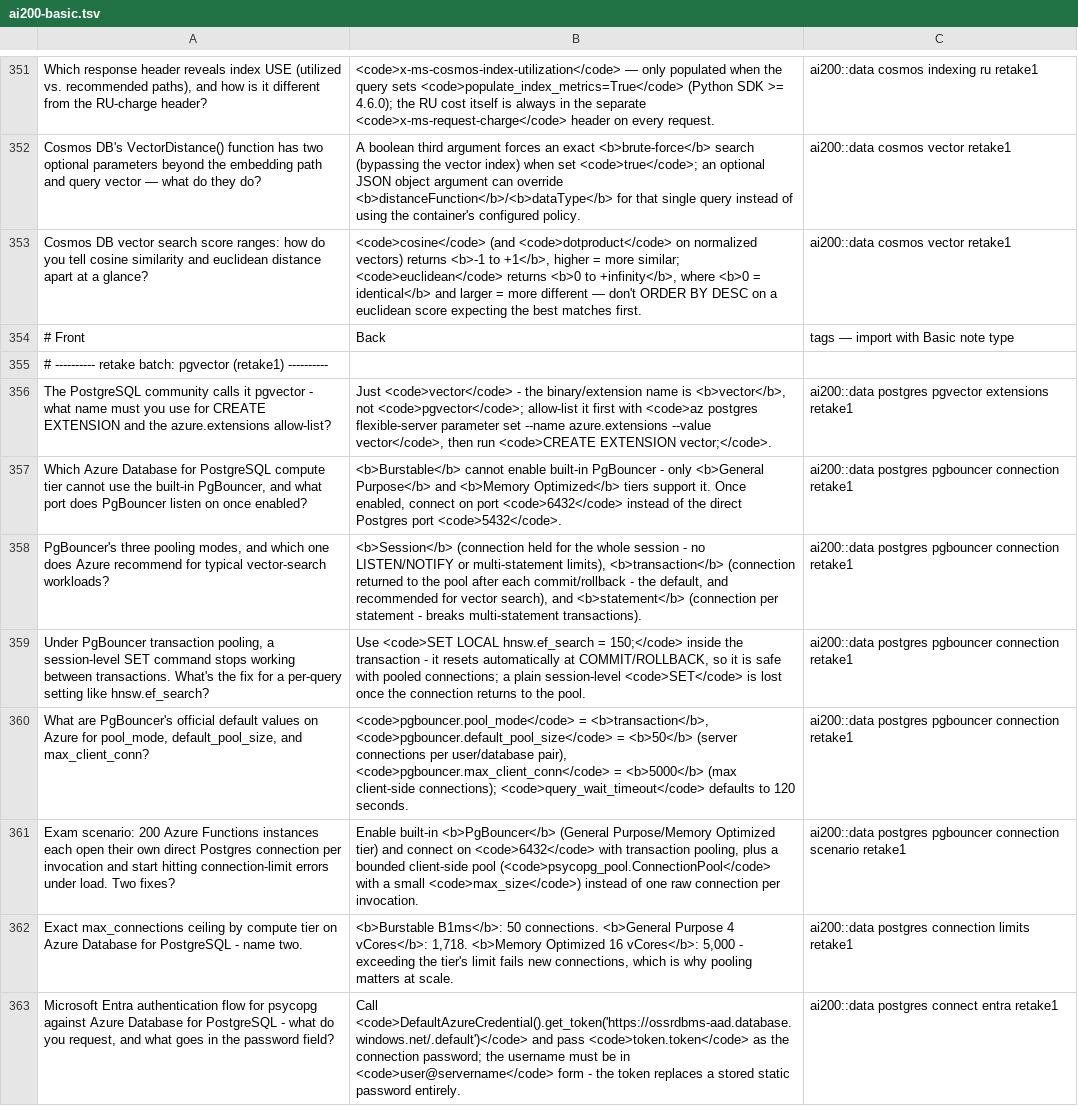
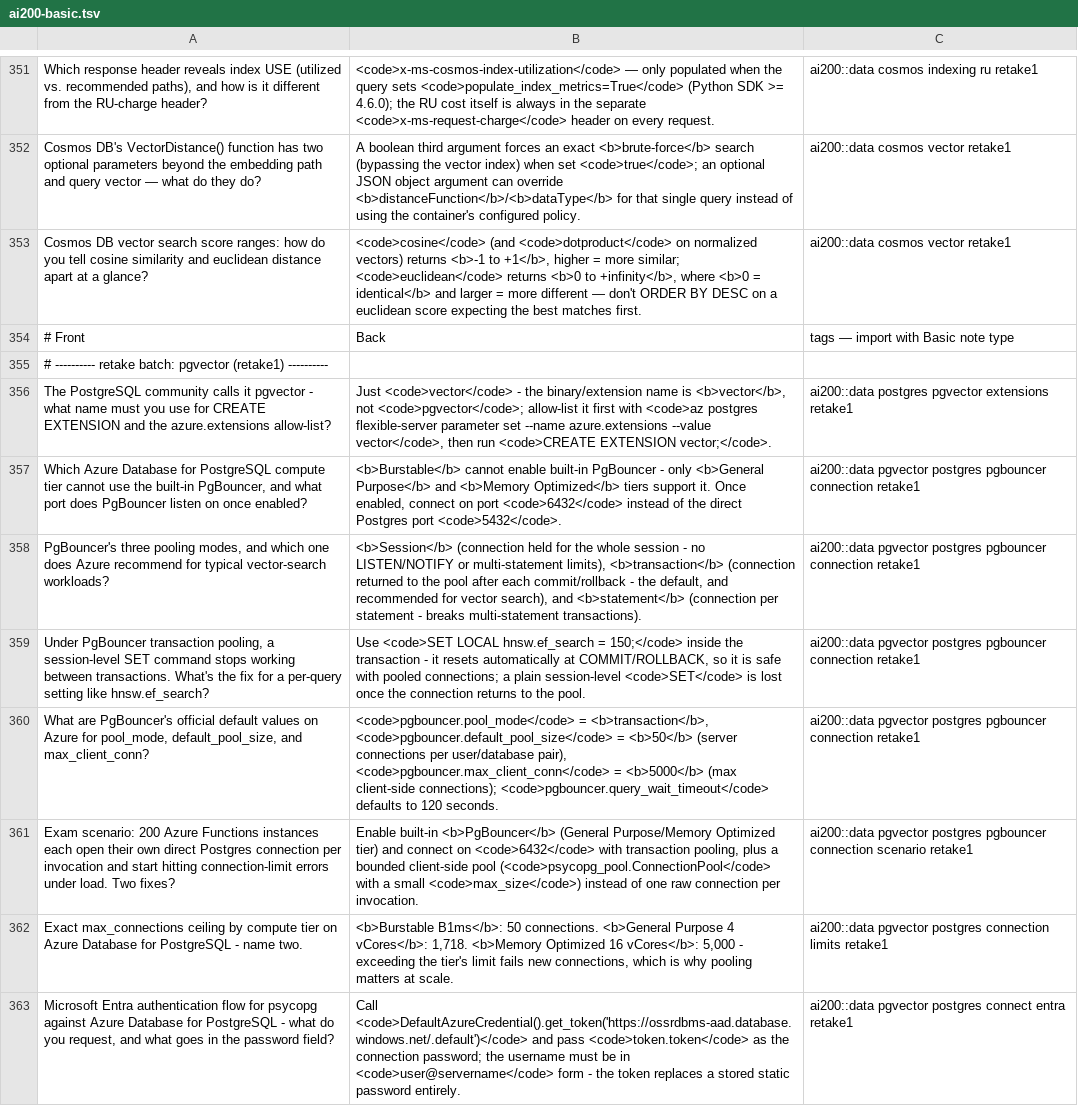
Before and after one commit to ardyutama/ai-200-lessons, a TSV file: anki/ai200-basic.tsv, drawn as a sheet; only a part is shown, gaps mark what is left out; the diff covers the shown part only; the diff names each change by its address in the sheet, - before the commit and + after, or states it on an @@ line.

```diff
--- a/anki/ai200-basic.tsv
+++ b/anki/ai200-basic.tsv
-C357:C360: ai200::data postgres pgbouncer…
+C357:C360: ai200::data pgvector postgres pgbouncer…
-B360: …client-side connections); <code>query_wait_timeout</code> defaults to…
+B360: …client-side connections); <code>pgbouncer.query_wait_timeout</code> defaults to…
-C361: ai200::data postgres pgbouncer…
+C361: ai200::data pgvector postgres pgbouncer…
-C362: ai200::data postgres connection…
+C362: ai200::data pgvector postgres connection…
-C363: ai200::data postgres connect…
+C363: ai200::data pgvector postgres connect…
```
Also changed, not shown: 28 edited cells elsewhere in this file, anki/ai200-cloze.tsv, 6 other files.
